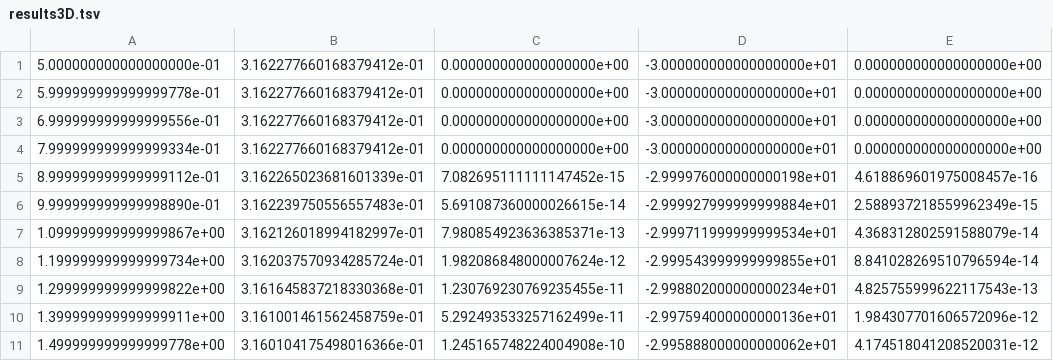
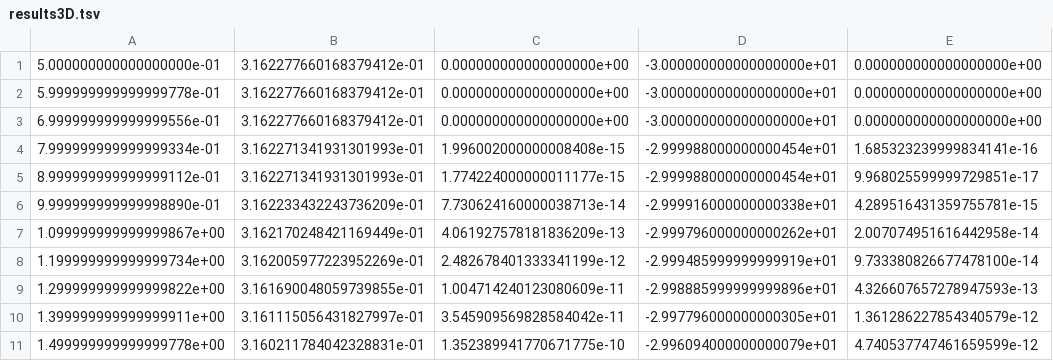
Before and after one commit to zepedrocosta/Computational-Modelling-and-Simulation-in-Engineering-Physics, a TSV file: Projetos/P1-Delivery/Plots e Resultados/results3D.tsv, drawn as a sheet; only a part is shown; the diff covers the shown part only.

Commit message:
edit results and remove prints

```diff
--- a/Projetos/P1-Delivery/Plots e Resultados/results3D.tsv
+++ b/Projetos/P1-Delivery/Plots e Resultados/results3D.tsv
@@ -3,9 +3,9 @@
 6.999999999999999556e-01	3.162277660168379412e-01	0.000000000000000000e+00	-3.000000000000000000e+01	0.000000000000000000e+00
-7.999999999999999334e-01	3.162277660168379412e-01	0.000000000000000000e+00	-3.000000000000000000e+01	0.000000000000000000e+00
-8.999999999999999112e-01	3.162265023681601339e-01	7.082695111111147452e-15	-2.999976000000000198e+01	4.618869601975008457e-16
-9.999999999999998890e-01	3.162239750556557483e-01	5.691087360000026615e-14	-2.999927999999999884e+01	2.588937218559962349e-15
-1.099999999999999867e+00	3.162126018994182997e-01	7.980854923636385371e-13	-2.999711999999999534e+01	4.368312802591588079e-14
-1.199999999999999734e+00	3.162037570934285724e-01	1.982086848000007624e-12	-2.999543999999999855e+01	8.841028269510796594e-14
-1.299999999999999822e+00	3.161645837218330368e-01	1.230769230769235455e-11	-2.998802000000000234e+01	4.825755999622117543e-13
-1.399999999999999911e+00	3.161001461562458759e-01	5.292493533257162499e-11	-2.997594000000000136e+01	1.984307701606572096e-12
-1.499999999999999778e+00	3.160104175498016366e-01	1.245165748224004908e-10	-2.995888000000000062e+01	4.174518041208520031e-12
+7.999999999999999334e-01	3.162271341931301993e-01	1.996002000000008408e-15	-2.999988000000000454e+01	1.685323239999834141e-16
+8.999999999999999112e-01	3.162271341931301993e-01	1.774224000000011177e-15	-2.999988000000000454e+01	9.968025599999729851e-17
+9.999999999999998890e-01	3.162233432243736209e-01	7.730624160000038713e-14	-2.999916000000000338e+01	4.289516431359755781e-15
+1.099999999999999867e+00	3.162170248421169449e-01	4.061927578181836209e-13	-2.999796000000000262e+01	2.007074951616442958e-14
+1.199999999999999734e+00	3.162005977223952269e-01	2.482678401333341199e-12	-2.999485999999999919e+01	9.733380826677478100e-14
+1.299999999999999822e+00	3.161690048059739855e-01	1.004714240123080609e-11	-2.998885999999999896e+01	4.326607657278947593e-13
+1.399999999999999911e+00	3.161115056431827997e-01	3.545909569828584042e-11	-2.997796000000000305e+01	1.361286227854340579e-12
+1.499999999999999778e+00	3.160211784042328831e-01	1.352389941770671775e-10	-2.996094000000000079e+01	4.740537747461659599e-12
```
Also changed, not shown: 156 edited cells elsewhere in this file, 8 other files.
